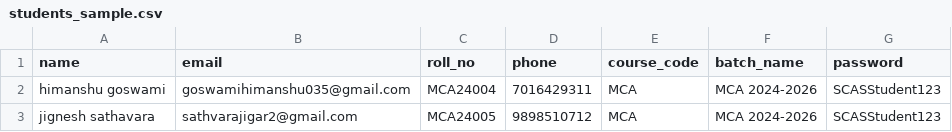
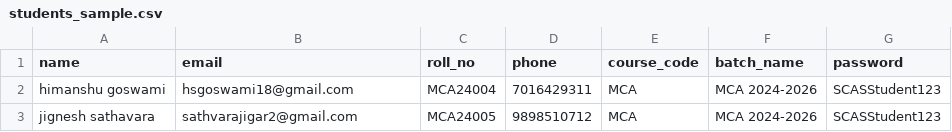
Before and after one commit to jigneshsathavara/scas-2, a CSV file: students_sample.csv, drawn as a sheet.

```diff
--- a/students_sample.csv
+++ b/students_sample.csv
@@ -1,3 +1,3 @@
 name,email,roll_no,phone,course_code,batch_name,password
-himanshu goswami,goswamihimanshu035@gmail.com,MCA24004,7016429311,MCA,MCA 2024-2026,SCASStudent123
+himanshu goswami,hsgoswami18@gmail.com,MCA24004,7016429311,MCA,MCA 2024-2026,SCASStudent123
 jignesh sathavara,sathvarajigar2@gmail.com,MCA24005,9898510712,MCA,MCA 2024-2026,SCASStudent123
```
Also changed, not shown: 20 other files.
